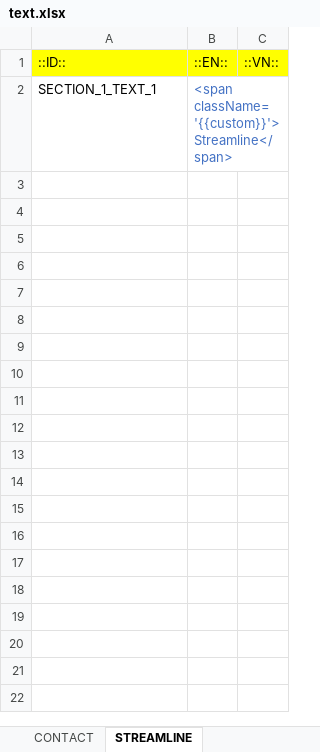
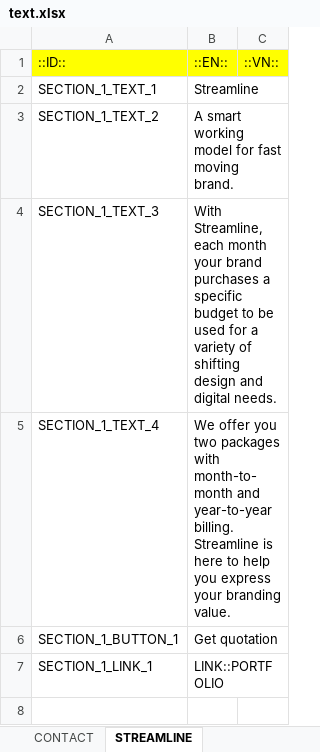
Before and after one commit to lcd11001/neko_website, an Excel workbook: data/text.xlsx, sheet STREAMLINE, drawn as a sheet; only a part is shown; values as stored, in another font and other column widths than the file's, no borders; the diff covers the shown part only; the diff names each change by its address in the sheet, - before the commit and + after, or states it on an @@ line.

Commit message:
+ Streamline

```diff
--- a/data/text.xlsx (sheet STREAMLINE)
+++ b/data/text.xlsx (sheet STREAMLINE)
-B2: <span className='{{custom}}'>Streamline</span>
+B2: Streamline
-B2 text colour: #4472C4
+B2 text colour: black
+row 3: SECTION_1_TEXT_2 | A smart working model for fast moving brand.
+row 4: SECTION_1_TEXT_3 | With Streamline, each month your brand purchases a specific budget to be used for a variety of shifting design and digital needs.
+row 5: SECTION_1_TEXT_4 | We offer you two packages with month-to-month and year-to-year billing. Streamline is here to help you express your branding value.
+row 6: SECTION_1_BUTTON_1 | Get quotation
+row 7: SECTION_1_LINK_1 | LINK::PORTFOLIO
+row 8: (empty)
```
Also changed, not shown: 18 added rows elsewhere in this sheet, 4 other files.
